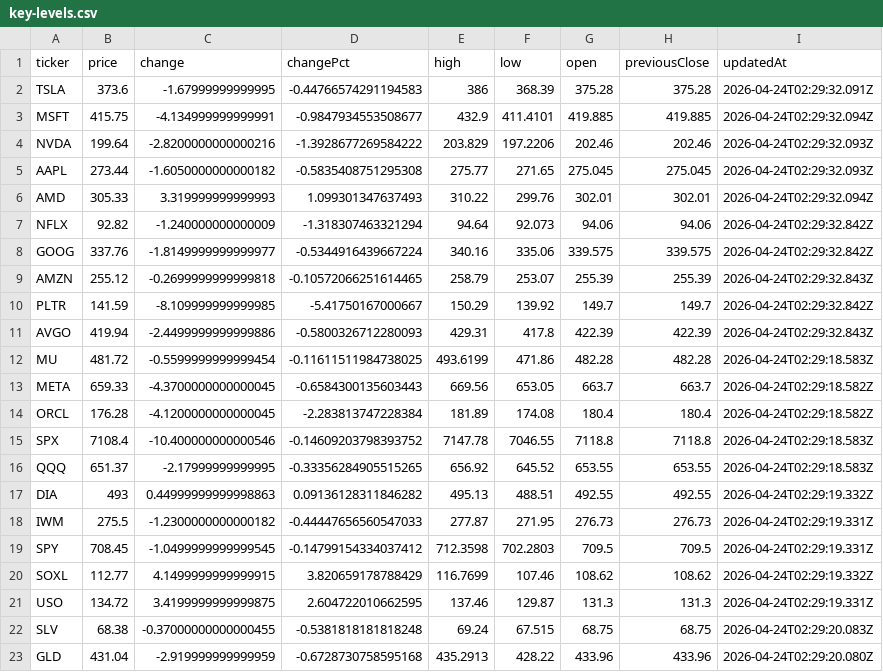
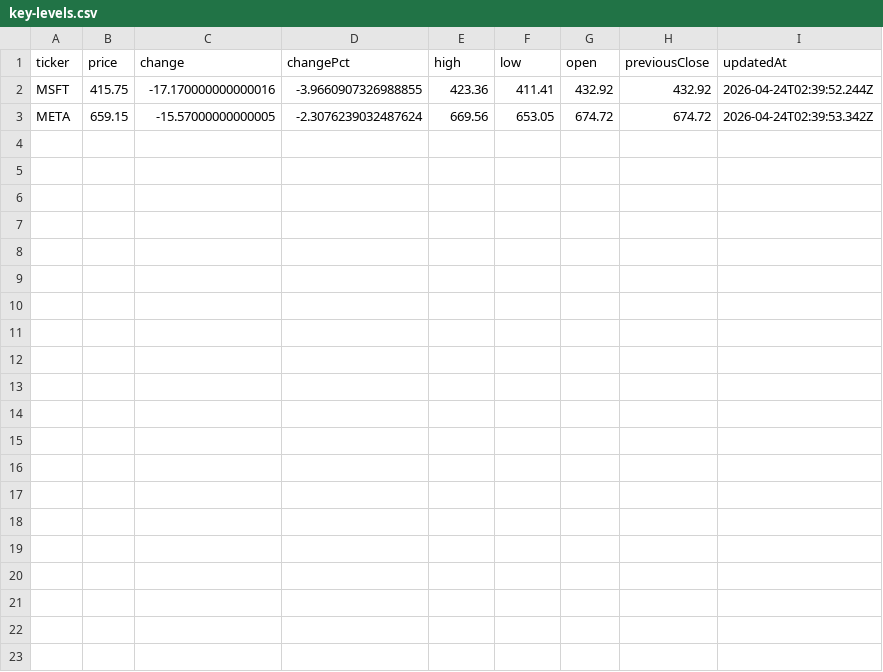
Before and after one commit to rikoinvestfg-collab/seed_rikoinvestfg-collab_optionflow, a CSV file: data/key-levels.csv, drawn as a sheet.

Commit message:
chore: update key levels 2026-04-24T02:40:32.379Z

```diff
--- a/data/key-levels.csv
+++ b/data/key-levels.csv
@@ -1,23 +1,3 @@
 ticker,price,change,changePct,high,low,open,previousClose,updatedAt
-TSLA,373.6,-1.67999999999995,-0.44766574291194583,386,368.39,375.28,375.28,2026-04-24T02:29:32.091Z
-MSFT,415.75,-4.134999999999991,-0.9847934553508677,432.9,411.4101,419.885,419.885,2026-04-24T02:29:32.094Z
-NVDA,199.64,-2.8200000000000216,-1.3928677269584222,203.829,197.2206,202.46,202.46,2026-04-24T02:29:32.093Z
-AAPL,273.44,-1.6050000000000182,-0.5835408751295308,275.77,271.65,275.045,275.045,2026-04-24T02:29:32.093Z
-AMD,305.33,3.319999999999993,1.099301347637493,310.22,299.76,302.01,302.01,2026-04-24T02:29:32.094Z
-NFLX,92.82,-1.240000000000009,-1.318307463321294,94.64,92.073,94.06,94.06,2026-04-24T02:29:32.842Z
-GOOG,337.76,-1.8149999999999977,-0.5344916439667224,340.16,335.06,339.575,339.575,2026-04-24T02:29:32.842Z
-AMZN,255.12,-0.2699999999999818,-0.10572066251614465,258.79,253.07,255.39,255.39,2026-04-24T02:29:32.843Z
-PLTR,141.59,-8.109999999999985,-5.41750167000667,150.29,139.92,149.7,149.7,2026-04-24T02:29:32.842Z
-AVGO,419.94,-2.4499999999999886,-0.5800326712280093,429.31,417.8,422.39,422.39,2026-04-24T02:29:32.843Z
-MU,481.72,-0.5599999999999454,-0.11611511984738025,493.6199,471.86,482.28,482.28,2026-04-24T02:29:18.583Z
-META,659.33,-4.3700000000000045,-0.6584300135603443,669.56,653.05,663.7,663.7,2026-04-24T02:29:18.582Z
-ORCL,176.28,-4.1200000000000045,-2.283813747228384,181.89,174.08,180.4,180.4,2026-04-24T02:29:18.582Z
-SPX,7108.4,-10.400000000000546,-0.14609203798393752,7147.78,7046.55,7118.8,7118.8,2026-04-24T02:29:18.583Z
-QQQ,651.37,-2.17999999999995,-0.33356284905515265,656.92,645.52,653.55,653.55,2026-04-24T02:29:18.583Z
-DIA,493,0.44999999999998863,0.09136128311846282,495.13,488.51,492.55,492.55,2026-04-24T02:29:19.332Z
-IWM,275.5,-1.2300000000000182,-0.44447656560547033,277.87,271.95,276.73,276.73,2026-04-24T02:29:19.331Z
-SPY,708.45,-1.0499999999999545,-0.14799154334037412,712.3598,702.2803,709.5,709.5,2026-04-24T02:29:19.331Z
-SOXL,112.77,4.1499999999999915,3.820659178788429,116.7699,107.46,108.62,108.62,2026-04-24T02:29:19.332Z
-USO,134.72,3.4199999999999875,2.604722010662595,137.46,129.87,131.3,131.3,2026-04-24T02:29:19.331Z
-SLV,68.38,-0.37000000000000455,-0.5381818181818248,69.24,67.515,68.75,68.75,2026-04-24T02:29:20.083Z
-GLD,431.04,-2.919999999999959,-0.6728730758595168,435.2913,428.22,433.96,433.96,2026-04-24T02:29:20.080Z
+MSFT,415.75,-17.170000000000016,-3.9660907326988855,423.36,411.41,432.92,432.92,2026-04-24T02:39:52.244Z
+META,659.15,-15.57000000000005,-2.3076239032487624,669.56,653.05,674.72,674.72,2026-04-24T02:39:53.342Z
```
